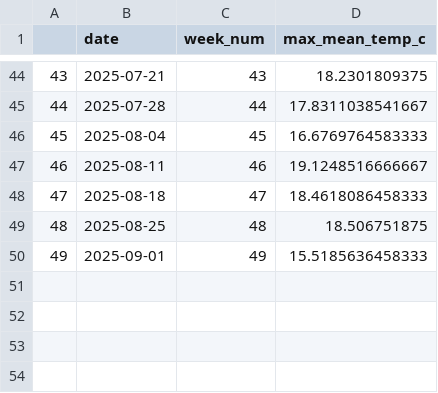
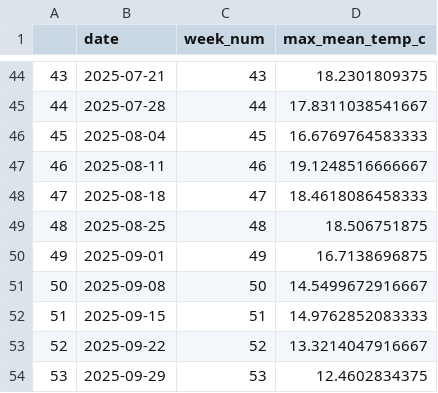
Before and after one commit to 28trant/Little_Shasta_River, a CSV file: data/data_TT/Output_csv_files/TNC_mwat.csv, drawn as a sheet; only a part is shown, gaps mark what is left out.

```diff
--- a/data/data_TT/Output_csv_files/TNC_mwat.csv
+++ b/data/data_TT/Output_csv_files/TNC_mwat.csv
@@ -49,2 +49,6 @@
 "48",2025-08-25,48,18.506751875
-"49",2025-09-01,49,15.5185636458333
+"49",2025-09-01,49,16.7138696875
+"50",2025-09-08,50,14.5499672916667
+"51",2025-09-15,51,14.9762852083333
+"52",2025-09-22,52,13.3214047916667
+"53",2025-09-29,53,12.4602834375
```
Also changed, not shown: data/data_TT/Output_csv_files/LSH_mwat.csv, data/data_TT/Output_csv_files/diversion_mwat.csv, 25 other files.
